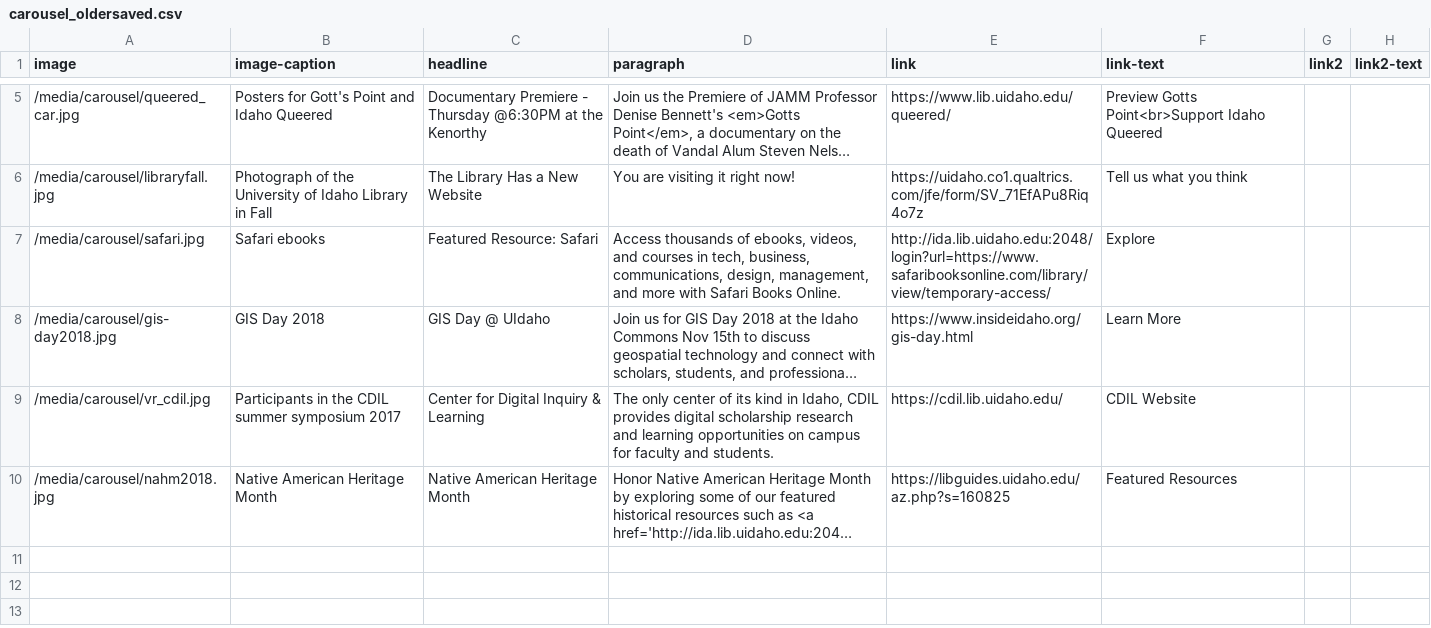
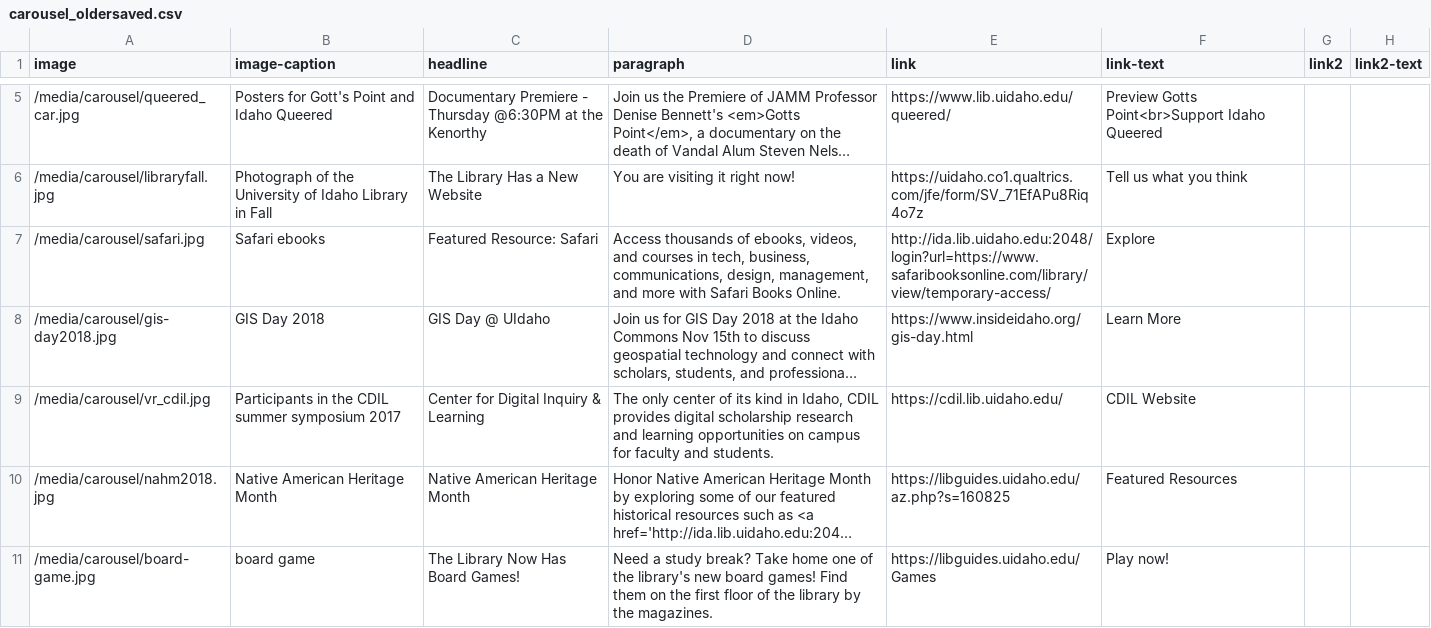
Before and after one commit to uidaholib/main-web-redesign_draft, a CSV file: _data/carousel_oldersaved.csv, drawn as a sheet; only a part is shown, gaps mark what is left out; long unchanged cells end in …; the diff names each change by its address in the sheet, - before the commit and + after, or states it on an @@ line.

Commit message:
update carousel

```diff
--- a/_data/carousel_oldersaved.csv
+++ b/_data/carousel_oldersaved.csv
+row 11: /media/carousel/board-game.jpg | board game | The Library Now Has Board Games! | Need a study break? Take home one of the library's new board games! Find them on the first floor of the library by the magazines. | https://libguides.uidaho.edu/Games | Play now!
```
Also changed, not shown: _data/carousel.csv.
